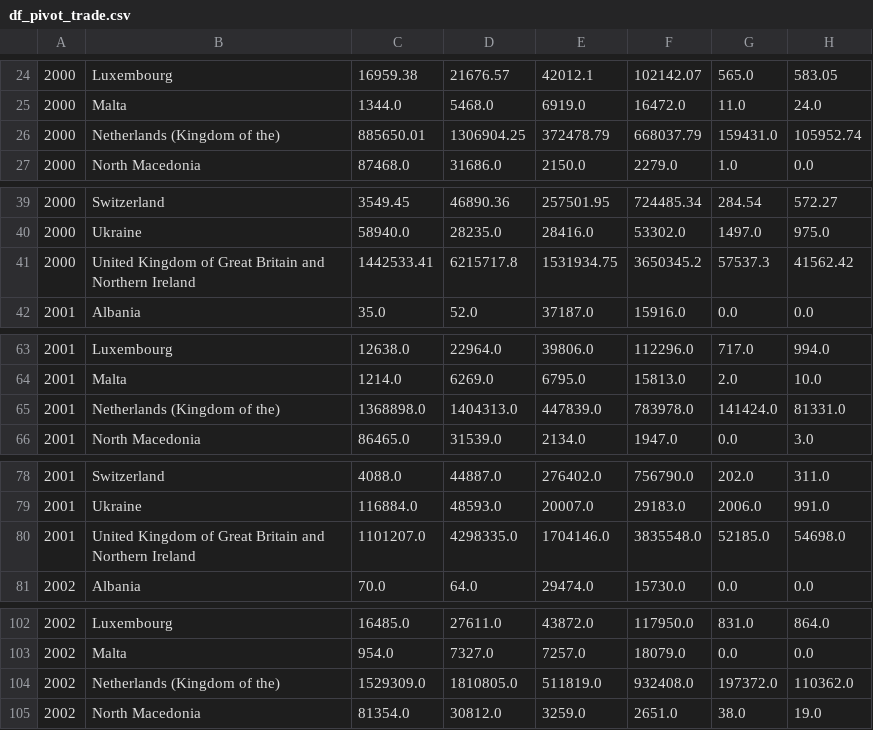
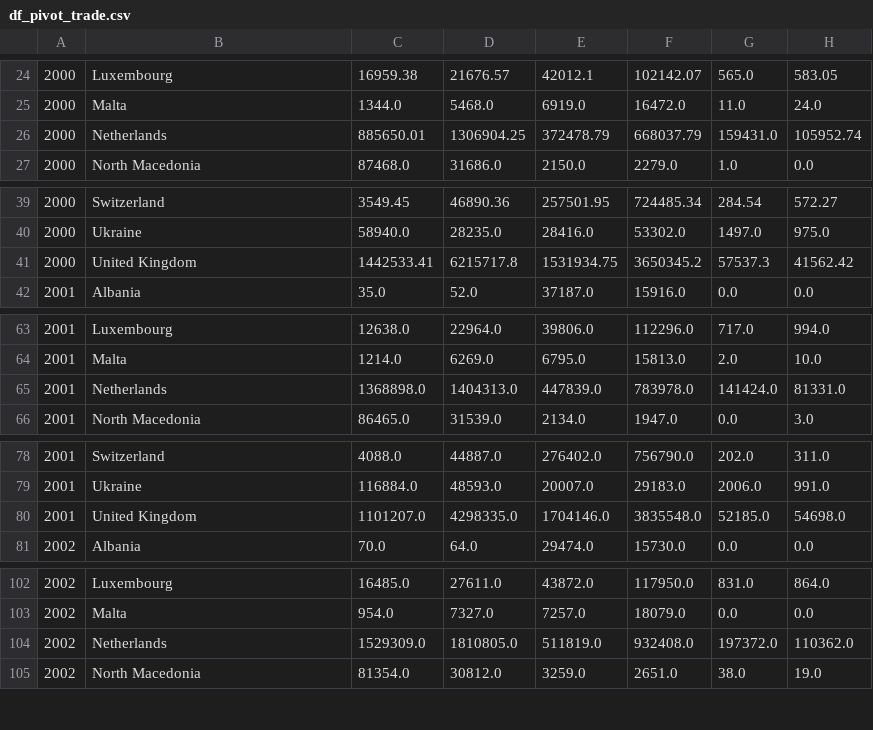
Before and after one commit to Bosse29/dopp2, a CSV file: data/df_pivot_trade.csv, drawn as a sheet; only a part is shown, gaps mark what is left out; the diff covers the shown part only; the diff names each change by its address in the sheet, - before the commit and + after, or states it on an @@ line.

```diff
--- a/data/df_pivot_trade.csv
+++ b/data/df_pivot_trade.csv
-B26: Netherlands (Kingdom of the)
+B26: Netherlands
-B41: United Kingdom of Great Britain and Northern Ireland
+B41: United Kingdom
-B65: Netherlands (Kingdom of the)
+B65: Netherlands
-B80: United Kingdom of Great Britain and Northern Ireland
+B80: United Kingdom
-B104: Netherlands (Kingdom of the)
+B104: Netherlands
```
Also changed, not shown: 43 edited cells elsewhere in this file, 2 other files.
